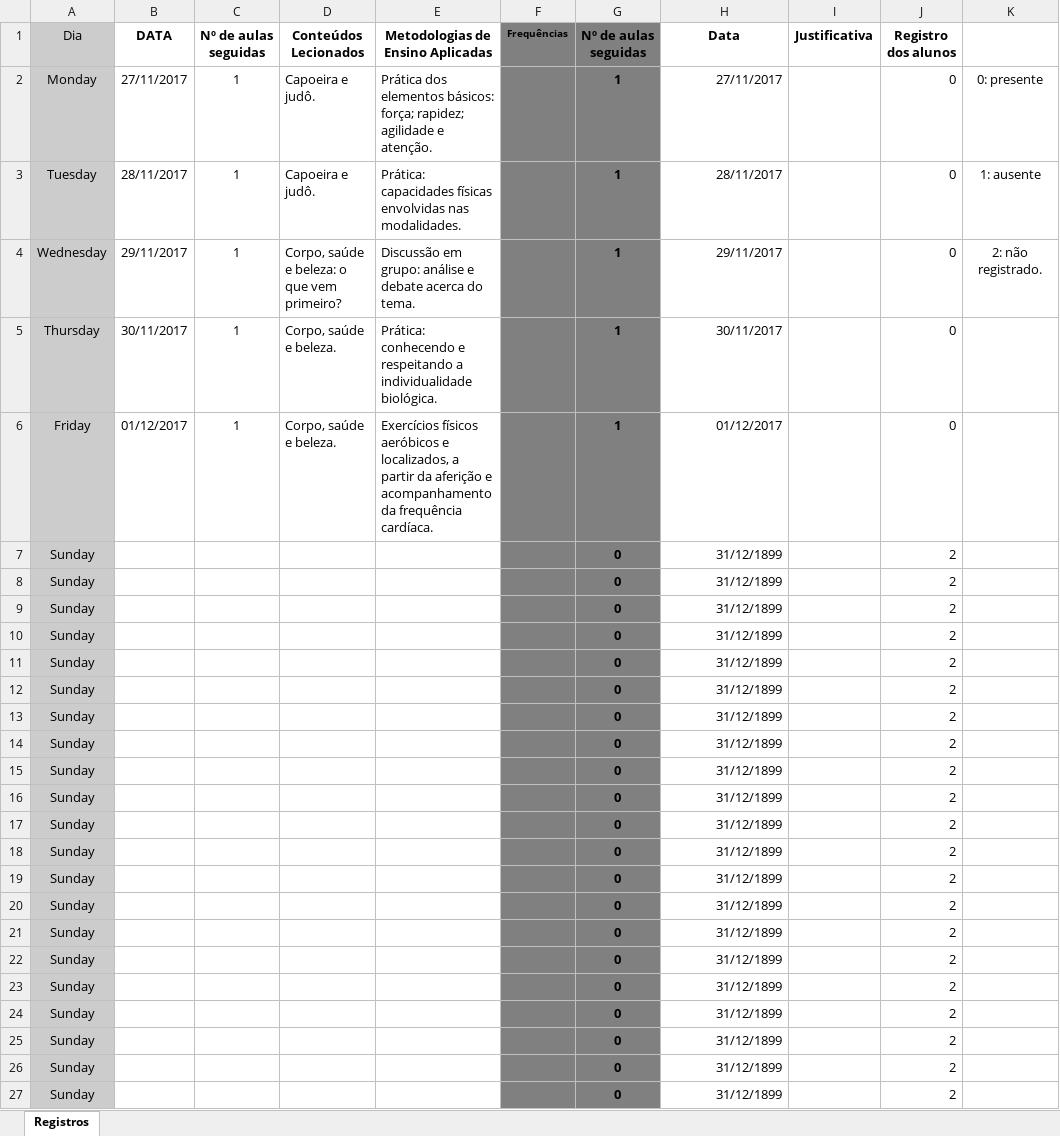
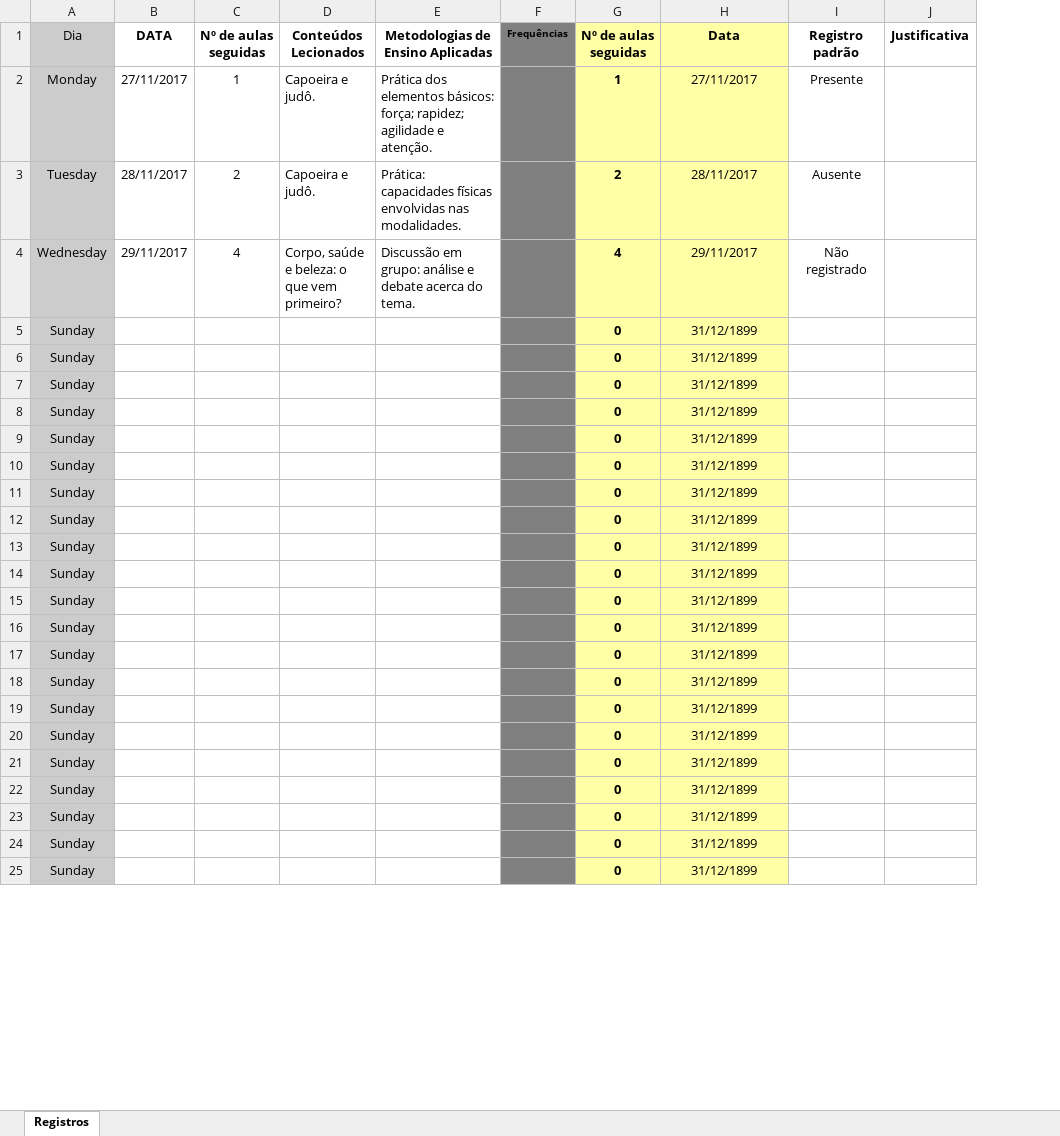
Before and after one commit to edusantana/saber-pb, an Excel workbook: aulas-conteudos.xlsx, sheet Registros, drawn as a sheet; only a part is shown; values as stored, in another font and other column widths than the file's, no borders; removed rows and columns are numbered as before the commit, all else as after; the diff covers the shown part only; the diff names each change by its address in the sheet, - before the commit and + after, or states it on an @@ line.

Commit message:
Atualização da planilha para próxima versão

```diff
--- a/aulas-conteudos.xlsx (sheet Registros)
+++ b/aulas-conteudos.xlsx (sheet Registros)
+column I (Registro padrão), rows 2-4: Presente | Ausente | Não registrado
-column J (Registro dos alunos), rows 2-4: all 0; rows 7-27: all 2
-column K, rows 2-4: 0: presente | 1: ausente | 2: não registrado.
-G1:G4 fill: #808080
+G1:G4 fill: #FFFFA6
-H1:H4 fill: none
+H1:H4 fill: #FFFFA6
-H2:H4 alignment: right
+H2:H4 alignment: center
-C3 (Nº de aulas seguidas): 1
+C3 (Nº de aulas seguidas): 2
-G3 (Nº de aulas seguidas): 1
+G3 (Nº de aulas seguidas): 2
-C4 (Nº de aulas seguidas): 1
+C4 (Nº de aulas seguidas): 4
-G4 (Nº de aulas seguidas): 1
+G4 (Nº de aulas seguidas): 4
-row 5: Thursday | 30/11/2017 | 1 | Corpo, saúde e beleza. | Prática: conhecendo e respeitando a individualidade biológica. |  | 1 | 30/11/2017 |  | 0
-row 6: Friday | 01/12/2017 | 1 | Corpo, saúde e beleza. | Exercícios físicos aeróbicos e localizados, a partir da aferição e acompanhamento da frequência cardíaca. |  | 1 | 01/12/2017 |  | 0
-G5:G25 fill: #808080
+G5:G25 fill: #FFFFA6
@@ H5:H25 fill: none → #FFFFA6, alignment: right → center @@
```
Also changed, not shown: cell formats elsewhere in this sheet, formulas that keep their value.
